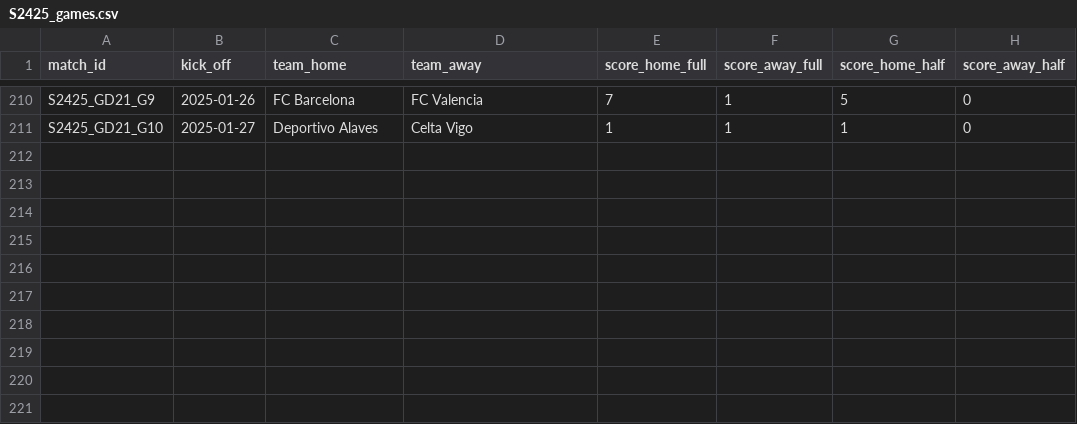
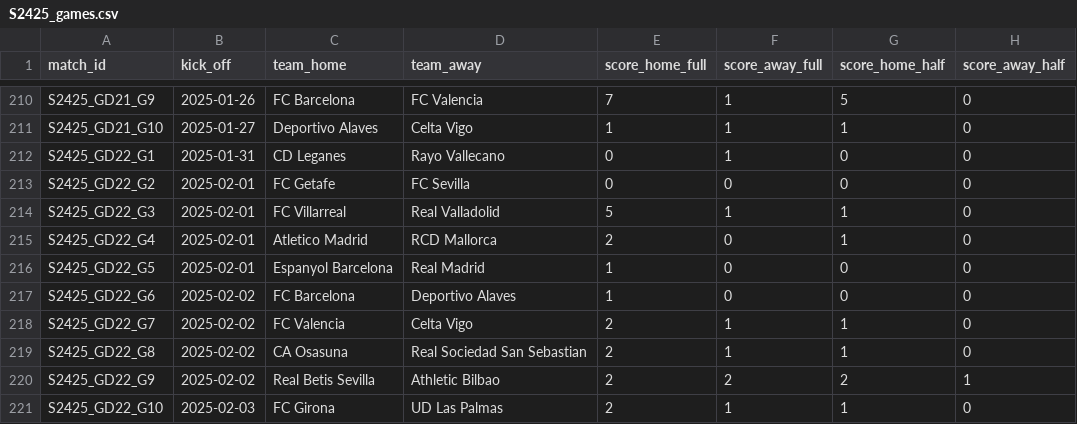
Before and after one commit to AlexAndorra/football-modeling, a CSV file: 10_data/100_RawData/la-liga/S2425_games.csv, drawn as a sheet; only a part is shown, gaps mark what is left out; the diff names each change by its address in the sheet, - before the commit and + after, or states it on an @@ line.

```diff
--- a/10_data/100_RawData/la-liga/S2425_games.csv
+++ b/10_data/100_RawData/la-liga/S2425_games.csv
+row 212: S2425_GD22_G1 | 2025-01-31 | CD Leganes | Rayo Vallecano | 0 | 1 | 0 | 0
+row 213: S2425_GD22_G2 | 2025-02-01 | FC Getafe | FC Sevilla | 0 | 0 | 0 | 0
+row 214: S2425_GD22_G3 | 2025-02-01 | FC Villarreal | Real Valladolid | 5 | 1 | 1 | 0
+row 215: S2425_GD22_G4 | 2025-02-01 | Atletico Madrid | RCD Mallorca | 2 | 0 | 1 | 0
+row 216: S2425_GD22_G5 | 2025-02-01 | Espanyol Barcelona | Real Madrid | 1 | 0 | 0 | 0
+row 217: S2425_GD22_G6 | 2025-02-02 | FC Barcelona | Deportivo Alaves | 1 | 0 | 0 | 0
+row 218: S2425_GD22_G7 | 2025-02-02 | FC Valencia | Celta Vigo | 2 | 1 | 1 | 0
+row 219: S2425_GD22_G8 | 2025-02-02 | CA Osasuna | Real Sociedad San Sebastian | 2 | 1 | 1 | 0
+row 220: S2425_GD22_G9 | 2025-02-02 | Real Betis Sevilla | Athletic Bilbao | 2 | 2 | 2 | 1
+row 221: S2425_GD22_G10 | 2025-02-03 | FC Girona | UD Las Palmas | 2 | 1 | 1 | 0
```
Also changed, not shown: 10_data/100_RawData/bundesliga/S2425_scorers.csv, 10_data/100_RawData/la-liga/S2425_scorers.csv, 13 other files.
